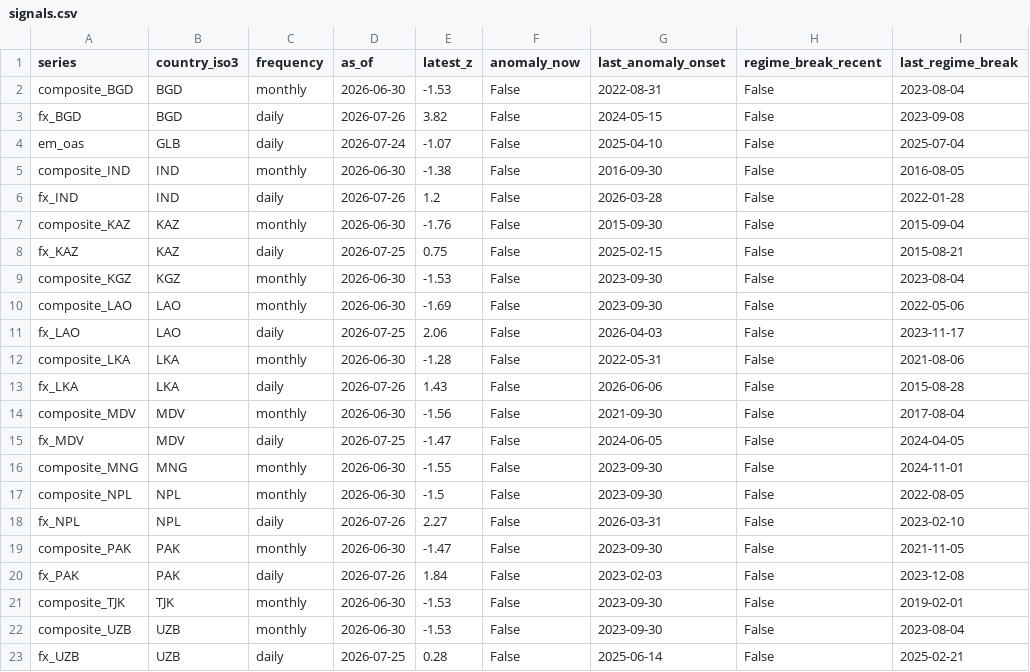
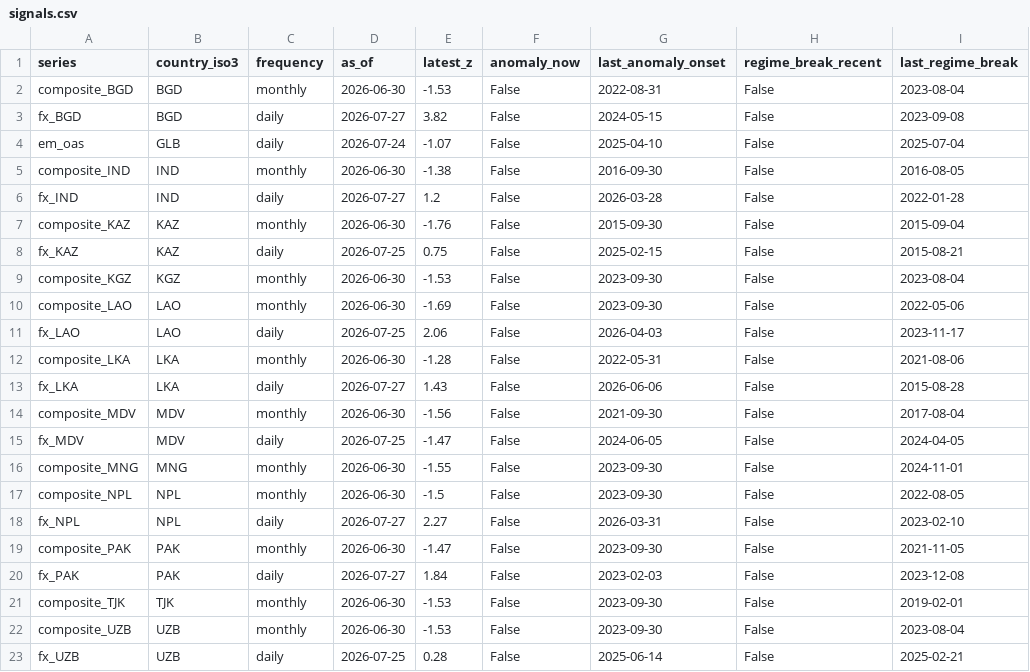
Before and after one commit to walk-on-the-wild-side/sovereign-monitor, a CSV file: dashboard_export/signals.csv, drawn as a sheet.

```diff
--- a/dashboard_export/signals.csv
+++ b/dashboard_export/signals.csv
@@ -2,6 +2,6 @@ series,country_iso3,frequency,as_of,latest_z,anomaly_now,last_anomaly_onset,regi
 composite_BGD,BGD,monthly,2026-06-30,-1.53,False,2022-08-31,False,2023-08-04
-fx_BGD,BGD,daily,2026-07-26,3.82,False,2024-05-15,False,2023-09-08
+fx_BGD,BGD,daily,2026-07-27,3.82,False,2024-05-15,False,2023-09-08
 em_oas,GLB,daily,2026-07-24,-1.07,False,2025-04-10,False,2025-07-04
 composite_IND,IND,monthly,2026-06-30,-1.38,False,2016-09-30,False,2016-08-05
-fx_IND,IND,daily,2026-07-26,1.2,False,2026-03-28,False,2022-01-28
+fx_IND,IND,daily,2026-07-27,1.2,False,2026-03-28,False,2022-01-28
 composite_KAZ,KAZ,monthly,2026-06-30,-1.76,False,2015-09-30,False,2015-09-04
@@ -12,3 +12,3 @@ fx_LAO,LAO,daily,2026-07-25,2.06,False,2026-04-03,False,2023-11-17
 composite_LKA,LKA,monthly,2026-06-30,-1.28,False,2022-05-31,False,2021-08-06
-fx_LKA,LKA,daily,2026-07-26,1.43,False,2026-06-06,False,2015-08-28
+fx_LKA,LKA,daily,2026-07-27,1.43,False,2026-06-06,False,2015-08-28
 composite_MDV,MDV,monthly,2026-06-30,-1.56,False,2021-09-30,False,2017-08-04
@@ -17,5 +17,5 @@ composite_MNG,MNG,monthly,2026-06-30,-1.55,False,2023-09-30,False,2024-11-01
 composite_NPL,NPL,monthly,2026-06-30,-1.5,False,2023-09-30,False,2022-08-05
-fx_NPL,NPL,daily,2026-07-26,2.27,False,2026-03-31,False,2023-02-10
+fx_NPL,NPL,daily,2026-07-27,2.27,False,2026-03-31,False,2023-02-10
 composite_PAK,PAK,monthly,2026-06-30,-1.47,False,2023-09-30,False,2021-11-05
-fx_PAK,PAK,daily,2026-07-26,1.84,False,2023-02-03,False,2023-12-08
+fx_PAK,PAK,daily,2026-07-27,1.84,False,2023-02-03,False,2023-12-08
 composite_TJK,TJK,monthly,2026-06-30,-1.53,False,2023-09-30,False,2019-02-01
```
Also changed, not shown: dashboard_export/alerts.csv, 2 other files.
